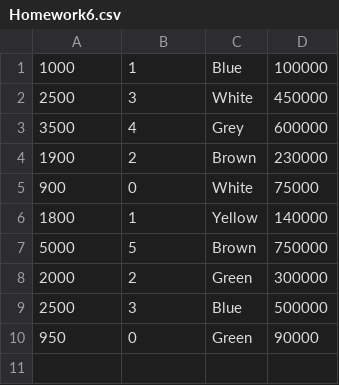
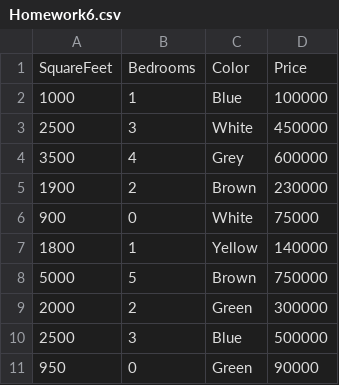
Before and after one commit to sj24301n/SanaiSavannah, a CSV file: Homework6.csv, drawn as a sheet.

Commit message:
Update Homework6.csv

```diff
--- a/Homework6.csv
+++ b/Homework6.csv
@@ -1 +1,2 @@
+SquareFeet,Bedrooms,Color,Price
 1000,1,Blue,100000
```
